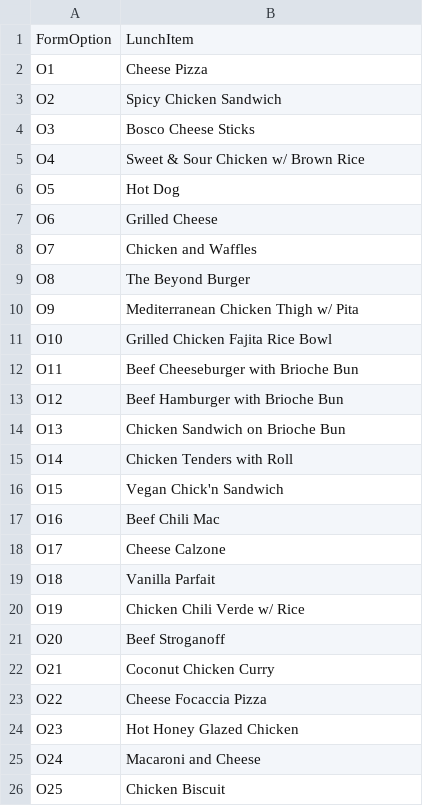
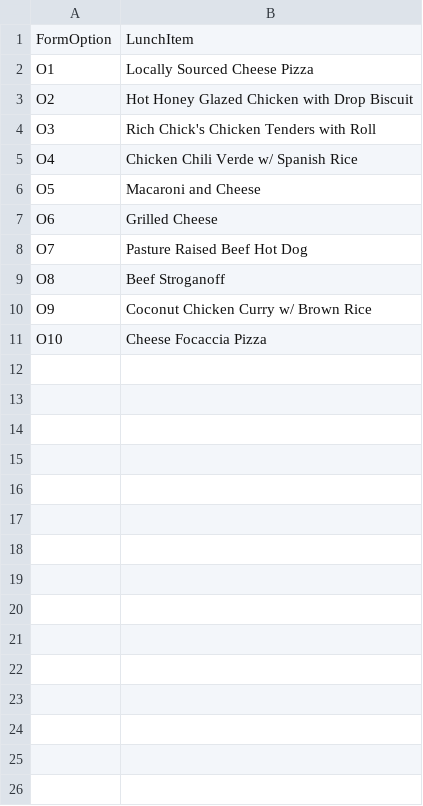
Before and after one commit to code4humanitycalhigh/LunchLink, a CSV file: data/labels.csv, drawn as a sheet.

```diff
--- a/data/labels.csv
+++ b/data/labels.csv
@@ -1,26 +1,11 @@
 FormOption,LunchItem
-O1,Cheese Pizza
-O2,Spicy Chicken Sandwich
-O3,Bosco Cheese Sticks
-O4,Sweet & Sour Chicken w/ Brown Rice
-O5,Hot Dog
+O1,Locally Sourced Cheese Pizza
+O2,Hot Honey Glazed Chicken with Drop Biscuit
+O3,Rich Chick's Chicken Tenders with Roll
+O4,Chicken Chili Verde w/ Spanish Rice
+O5,Macaroni and Cheese
 O6,Grilled Cheese
-O7,Chicken and Waffles
-O8,The Beyond Burger
-O9,Mediterranean Chicken Thigh w/ Pita
-O10,Grilled Chicken Fajita Rice Bowl
-O11,Beef Cheeseburger with Brioche Bun
-O12,Beef Hamburger with Brioche Bun
-O13,Chicken Sandwich on Brioche Bun
-O14,Chicken Tenders with Roll
-O15,Vegan Chick'n Sandwich
-O16,Beef Chili Mac
-O17,Cheese Calzone
-O18,Vanilla Parfait
-O19,Chicken Chili Verde w/ Rice
-O20,Beef Stroganoff
-O21,Coconut Chicken Curry
-O22,Cheese Focaccia Pizza
-O23,Hot Honey Glazed Chicken
-O24,Macaroni and Cheese
-O25,Chicken Biscuit
+O7,Pasture Raised Beef Hot Dog
+O8,Beef Stroganoff
+O9,Coconut Chicken Curry w/ Brown Rice
+O10,Cheese Focaccia Pizza
```
Also changed, not shown: data/form.csv, data/menu.csv, 5 other files.
